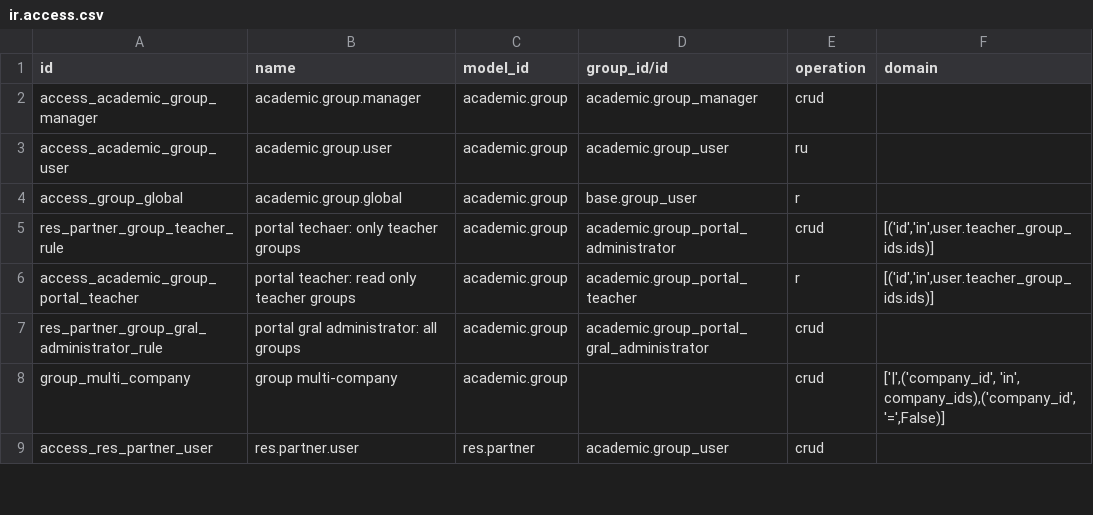
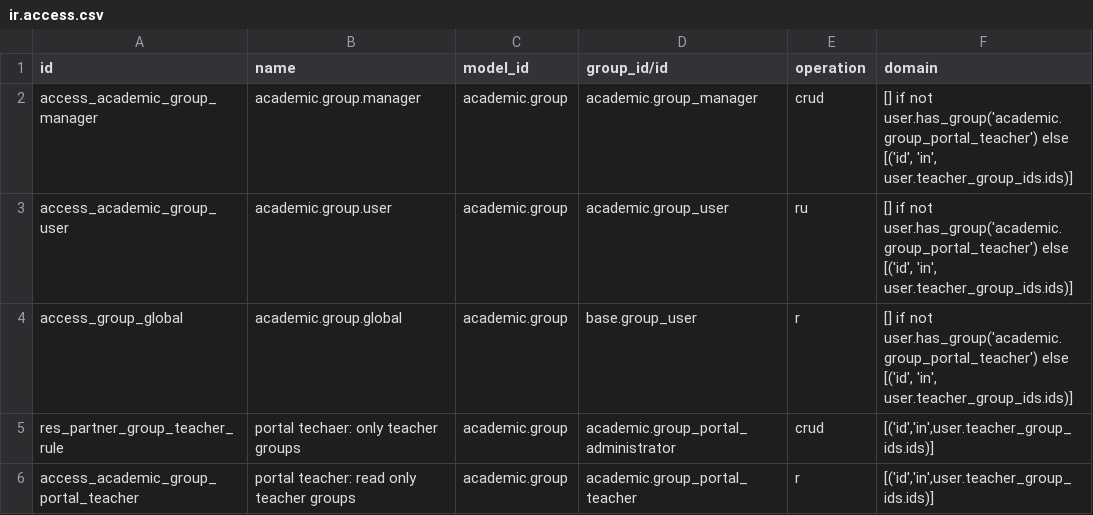
Before and after one commit to ingadhoc/odoo-academic, a CSV file: academic/security/ir.access.csv, drawn as a sheet; only a part is shown; the shorter side is filled out with more unchanged rows.

Commit message:
[FIX] academic: keep the portal filter on academic groups
Accesses add up in 20: the domains of the accesses a user reaches
through its groups are OR'ed, so an access without domain overrides
every filtered one. academic.group has three without domain -
academic.group.manager, academic.group.user and academic.group.global,
the last one for every internal user - next to the two that filter the
portal ones by user.teacher_group_ids.

A user that is internal and also holds Teacher's Portal is therefore no
longer restricted. In 19 the filter was a record rule on the portal
group and the model access carried no domain, so the rule did restrict
it: measured on a 19 database, such a user read 1 group out of 3, and
on 20 it reads them all and writes them too.

Nothing in the data model blocks that combination. The portal wizard
cannot produce it - the core refuses an internal user, and the module
also adds portal_backend.group_portal_backend, which implies
base.group_portal and would hit _check_disjoint_groups - but the
groups themselves do not imply base.group_portal, so assigning them by
hand to an internal user is accepted.

Give the three unfiltered accesses the same filter the portal rule
already uses, so the combination behaves as in 19: own groups only,
still writable. Users with no portal group are untouched.

closes ingadhoc/odoo-academic#504

Signed-off-by: Guido Galetto <gal@adhoc.inc>

```diff
--- a/academic/security/ir.access.csv
+++ b/academic/security/ir.access.csv
@@ -1,5 +1,5 @@
 id,name,model_id,group_id/id,operation,domain
-access_academic_group_manager,academic.group.manager,academic.group,academic.group_manager,crud,
-access_academic_group_user,academic.group.user,academic.group,academic.group_user,ru,
-access_group_global,academic.group.global,academic.group,base.group_user,r,
+access_academic_group_manager,academic.group.manager,academic.group,academic.group_manager,crud,"[] if not user.has_group('academic.group_portal_teacher') else [('id', 'in', user.teacher_group_ids.ids)]"
+access_academic_group_user,academic.group.user,academic.group,academic.group_user,ru,"[] if not user.has_group('academic.group_portal_teacher') else [('id', 'in', user.teacher_group_ids.ids)]"
+access_group_global,academic.group.global,academic.group,base.group_user,r,"[] if not user.has_group('academic.group_portal_teacher') else [('id', 'in', user.teacher_group_ids.ids)]"
 res_partner_group_teacher_rule,portal techaer: only teacher groups,academic.group,academic.group_portal_administrator,crud,"[('id','in',user.teacher_group_ids.ids)]"
```
Also changed, not shown: 2 other files.
